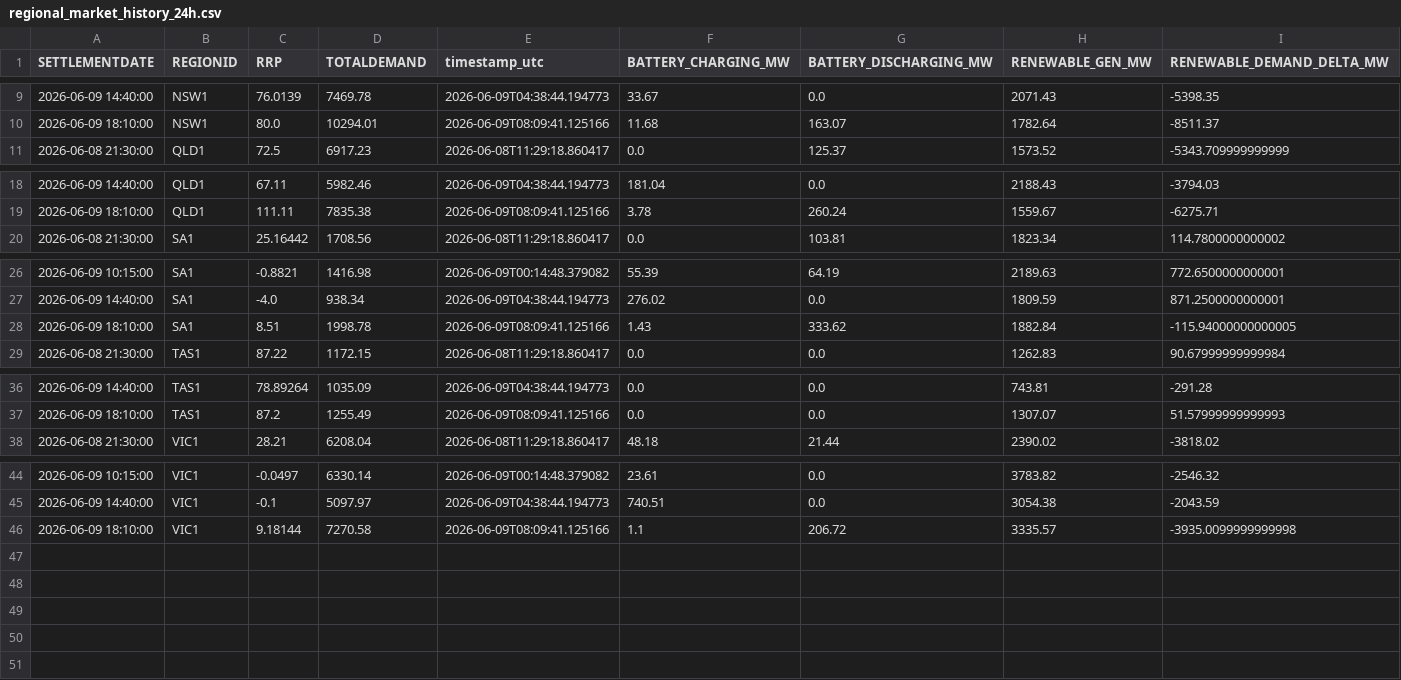
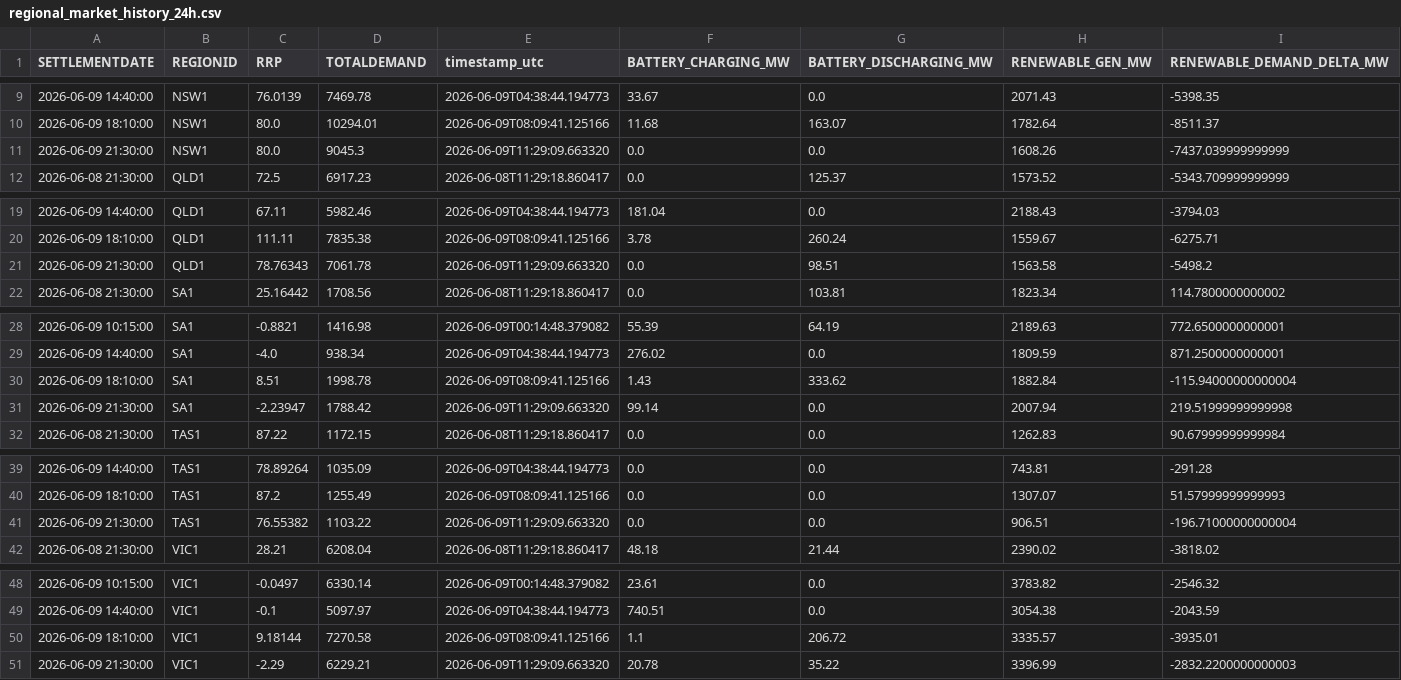
Before and after one commit to rshaw13/au_bess_map, a CSV file: data/regional_market_history_24h.csv, drawn as a sheet; only a part is shown, gaps mark what is left out.

```diff
--- a/data/regional_market_history_24h.csv
+++ b/data/regional_market_history_24h.csv
@@ -10,2 +10,3 @@ SETTLEMENTDATE,REGIONID,RRP,TOTALDEMAND,timestamp_utc,BATTERY_CHARGING_MW,BATTER
 2026-06-09 18:10:00,NSW1,80.0,10294.01,2026-06-09T08:09:41.125166,11.68,163.07,1782.64,-8511.37
+2026-06-09 21:30:00,NSW1,80.0,9045.3,2026-06-09T11:29:09.663320,0.0,0.0,1608.26,-7437.039999999999
 2026-06-08 21:30:00,QLD1,72.5,6917.23,2026-06-08T11:29:18.860417,0.0,125.37,1573.52,-5343.709999999999
@@ -19,2 +20,3 @@ SETTLEMENTDATE,REGIONID,RRP,TOTALDEMAND,timestamp_utc,BATTERY_CHARGING_MW,BATTER
 2026-06-09 18:10:00,QLD1,111.11,7835.38,2026-06-09T08:09:41.125166,3.78,260.24,1559.67,-6275.71
+2026-06-09 21:30:00,QLD1,78.76343,7061.78,2026-06-09T11:29:09.663320,0.0,98.51,1563.58,-5498.2
 2026-06-08 21:30:00,SA1,25.16442,1708.56,2026-06-08T11:29:18.860417,0.0,103.81,1823.34,114.7800000000002
@@ -27,3 +29,4 @@ SETTLEMENTDATE,REGIONID,RRP,TOTALDEMAND,timestamp_utc,BATTERY_CHARGING_MW,BATTER
 2026-06-09 14:40:00,SA1,-4.0,938.34,2026-06-09T04:38:44.194773,276.02,0.0,1809.59,871.2500000000001
-2026-06-09 18:10:00,SA1,8.51,1998.78,2026-06-09T08:09:41.125166,1.43,333.62,1882.84,-115.94000000000005
+2026-06-09 18:10:00,SA1,8.51,1998.78,2026-06-09T08:09:41.125166,1.43,333.62,1882.84,-115.94000000000004
+2026-06-09 21:30:00,SA1,-2.23947,1788.42,2026-06-09T11:29:09.663320,99.14,0.0,2007.94,219.51999999999998
 2026-06-08 21:30:00,TAS1,87.22,1172.15,2026-06-08T11:29:18.860417,0.0,0.0,1262.83,90.67999999999984
@@ -37,2 +40,3 @@ SETTLEMENTDATE,REGIONID,RRP,TOTALDEMAND,timestamp_utc,BATTERY_CHARGING_MW,BATTER
 2026-06-09 18:10:00,TAS1,87.2,1255.49,2026-06-09T08:09:41.125166,0.0,0.0,1307.07,51.57999999999993
+2026-06-09 21:30:00,TAS1,76.55382,1103.22,2026-06-09T11:29:09.663320,0.0,0.0,906.51,-196.71000000000004
 2026-06-08 21:30:00,VIC1,28.21,6208.04,2026-06-08T11:29:18.860417,48.18,21.44,2390.02,-3818.02
@@ -45,2 +49,3 @@ SETTLEMENTDATE,REGIONID,RRP,TOTALDEMAND,timestamp_utc,BATTERY_CHARGING_MW,BATTER
 2026-06-09 14:40:00,VIC1,-0.1,5097.97,2026-06-09T04:38:44.194773,740.51,0.0,3054.38,-2043.59
-2026-06-09 18:10:00,VIC1,9.18144,7270.58,2026-06-09T08:09:41.125166,1.1,206.72,3335.57,-3935.0099999999998
+2026-06-09 18:10:00,VIC1,9.18144,7270.58,2026-06-09T08:09:41.125166,1.1,206.72,3335.57,-3935.01
+2026-06-09 21:30:00,VIC1,-2.29,6229.21,2026-06-09T11:29:09.663320,20.78,35.22,3396.99,-2832.2200000000003
```
Also changed, not shown: data/bess_history_24h.csv, data/latest_bess_data.csv, 1 other file.
